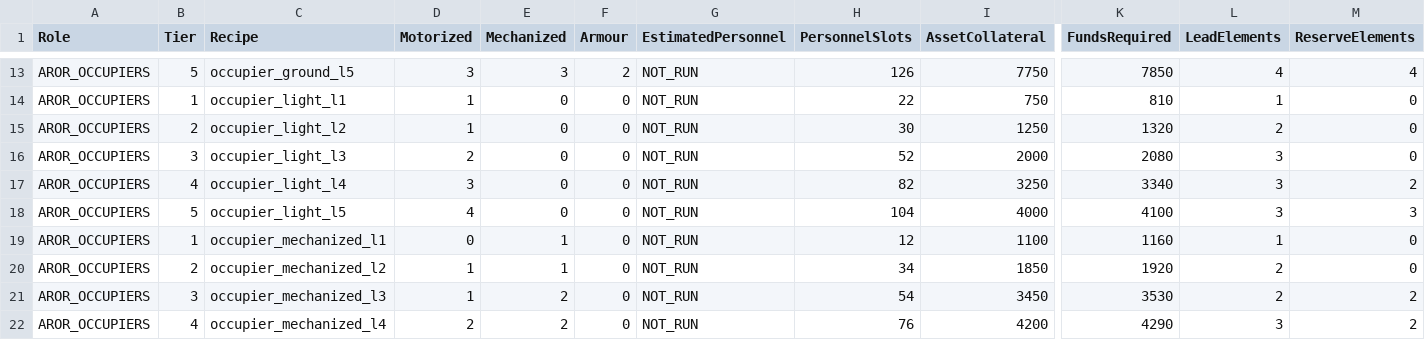
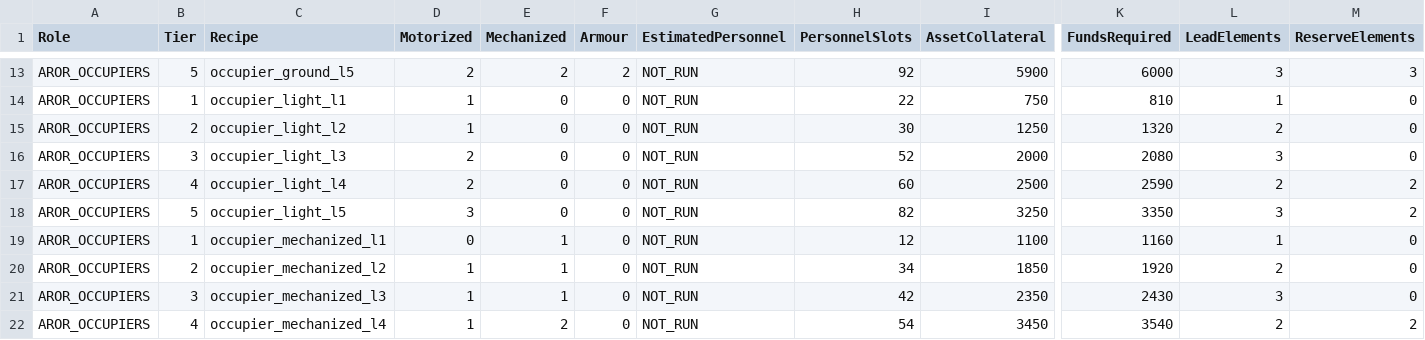
Before and after one commit to FartyMan123/OpenResistance_Ultimate, a CSV file: docs/QRF_PRICES.csv, drawn as a sheet; only a part is shown, gaps mark what is left out; the diff covers the shown part only; the diff names each change by its address in the sheet, - before the commit and + after, or states it on an @@ line.

```diff
--- a/docs/QRF_PRICES.csv
+++ b/docs/QRF_PRICES.csv
-D13 (Motorized): 3
+D13 (Motorized): 2
-E13 (Mechanized): 3
+E13 (Mechanized): 2
-H13 (PersonnelSlots): 126
+H13 (PersonnelSlots): 92
-I13 (AssetCollateral): 7750
+I13 (AssetCollateral): 5900
-K13 (FundsRequired): 7850
+K13 (FundsRequired): 6000
-L13 (LeadElements): 4
+L13 (LeadElements): 3
-M13 (ReserveElements): 4
+M13 (ReserveElements): 3
-D17 (Motorized): 3
+D17 (Motorized): 2
-H17 (PersonnelSlots): 82
+H17 (PersonnelSlots): 60
-I17 (AssetCollateral): 3250
+I17 (AssetCollateral): 2500
-K17 (FundsRequired): 3340
+K17 (FundsRequired): 2590
-L17 (LeadElements): 3
+L17 (LeadElements): 2
-D18 (Motorized): 4
+D18 (Motorized): 3
-H18 (PersonnelSlots): 104
+H18 (PersonnelSlots): 82
-I18 (AssetCollateral): 4000
+I18 (AssetCollateral): 3250
-K18 (FundsRequired): 4100
+K18 (FundsRequired): 3350
-M18 (ReserveElements): 3
+M18 (ReserveElements): 2
-E21 (Mechanized): 2
+E21 (Mechanized): 1
-H21 (PersonnelSlots): 54
+H21 (PersonnelSlots): 42
-I21 (AssetCollateral): 3450
+I21 (AssetCollateral): 2350
-K21 (FundsRequired): 3530
+K21 (FundsRequired): 2430
-L21 (LeadElements): 2
+L21 (LeadElements): 3
-M21 (ReserveElements): 2
+M21 (ReserveElements): 0
-D22 (Motorized): 2
+D22 (Motorized): 1
-H22 (PersonnelSlots): 76
+H22 (PersonnelSlots): 54
-I22 (AssetCollateral): 4200
+I22 (AssetCollateral): 3450
-K22 (FundsRequired): 4290
+K22 (FundsRequired): 3540
-L22 (LeadElements): 3
+L22 (LeadElements): 2
```
Also changed, not shown: 76 edited cells elsewhere in this file, docs/validation/CHICKEN_RESPONSE_COVERAGE.csv, 11 other files.
